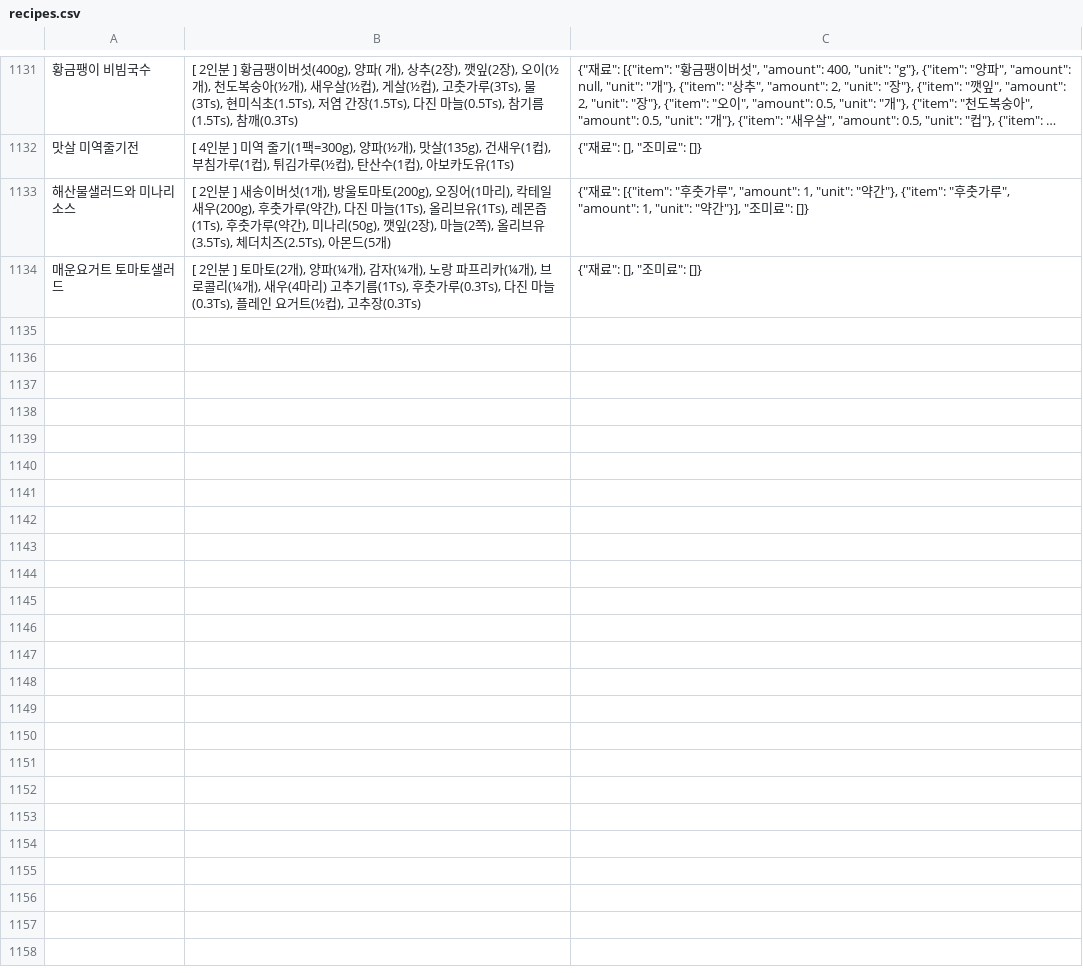
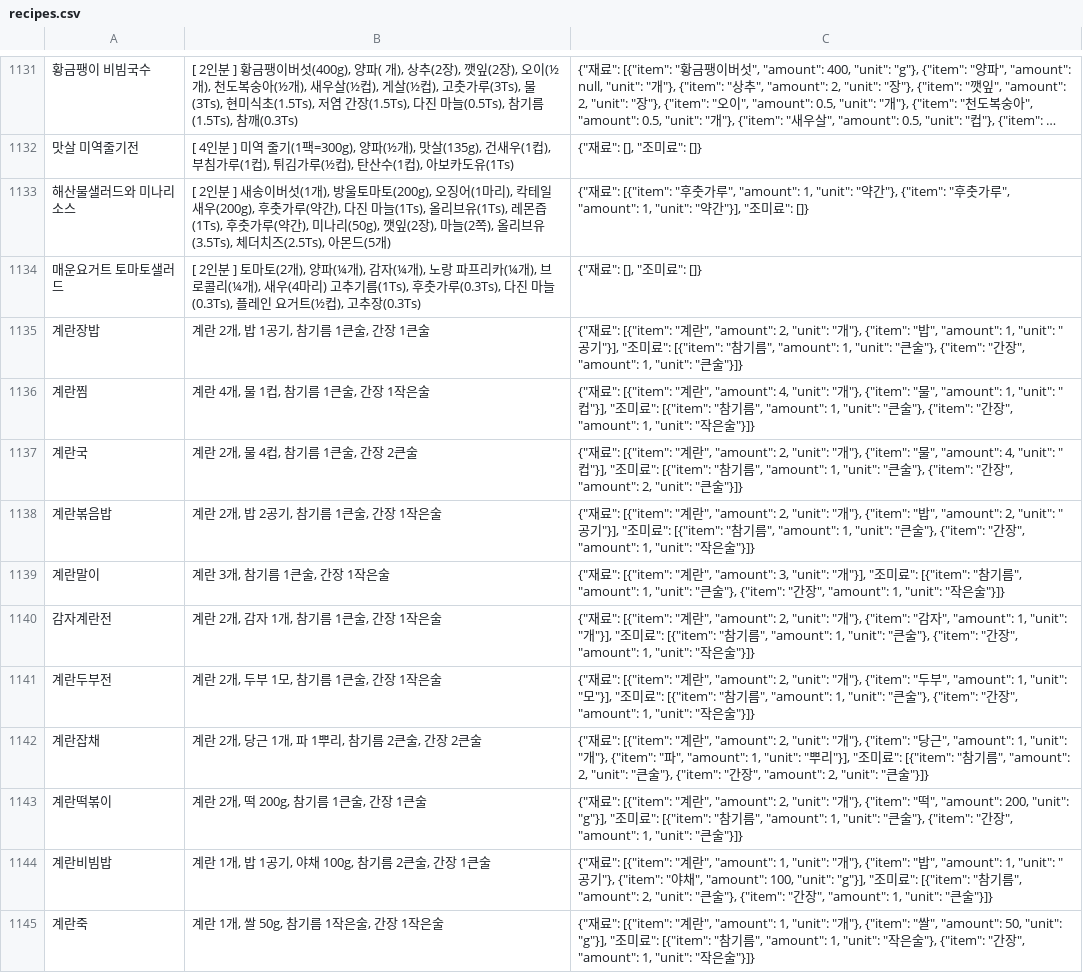
Before and after one commit to Eraser4869/SK_module_project_1, a CSV file: src/back2/decide_recommendation/api/recipes.csv, drawn as a sheet; only a part is shown, gaps mark what is left out; long unchanged cells end in …; the diff names each change by its address in the sheet, - before the commit and + after, or states it on an @@ line.

```diff
--- a/src/back2/decide_recommendation/api/recipes.csv
+++ b/src/back2/decide_recommendation/api/recipes.csv
+row 1135: 계란장밥 | 계란 2개, 밥 1공기, 참기름 1큰술, 간장 1큰술 | {"재료": [{"item": "계란", "amount": 2, "unit": "개"}, {"item": "밥", "amount": 1, "unit": "공기"}], "조미료": [{"item": "참기름", "amount": 1, "unit": "큰술"}, {"item": "간장", "amount": 1, "unit": "큰술"}]}
+row 1136: 계란찜 | 계란 4개, 물 1컵, 참기름 1큰술, 간장 1작은술 | {"재료": [{"item": "계란", "amount": 4, "unit": "개"}, {"item": "물", "amount": 1, "unit": "컵"}], "조미료": [{"item": "참기름", "amount": 1, "unit": "큰술"}, {"item": "간장", "amount": 1, "unit": "작은술"}]}
+row 1137: 계란국 | 계란 2개, 물 4컵, 참기름 1큰술, 간장 2큰술 | {"재료": [{"item": "계란", "amount": 2, "unit": "개"}, {"item": "물", "amount": 4, "unit": "컵"}], "조미료": [{"item": "참기름", "amount": 1, "unit": "큰술"}, {"item": "간장", "amount": 2, "unit": "큰술"}]}
+row 1138: 계란볶음밥 | 계란 2개, 밥 2공기, 참기름 1큰술, 간장 1작은술 | {"재료": [{"item": "계란", "amount": 2, "unit": "개"}, {"item": "밥", "amount": 2, "unit": "공기"}], "조미료": [{"item": "참기름", "amount": 1, "unit": "큰술"}, {"item": "간장", "amount": 1, "unit": "작은술"}]}
+row 1139: 계란말이 | 계란 3개, 참기름 1큰술, 간장 1작은술 | {"재료": [{"item": "계란", "amount": 3, "unit": "개"}], "조미료": [{"item": "참기름", "amount": 1, "unit": "큰술"}, {"item": "간장", "amount": 1, "unit": "작은술"}]}
+row 1140: 감자계란전 | 계란 2개, 감자 1개, 참기름 1큰술, 간장 1작은술 | {"재료": [{"item": "계란", "amount": 2, "unit": "개"}, {"item": "감자", "amount": 1, "unit": "개"}], "조미료": [{"item": "참기름", "amount": 1, "unit": "큰술"}, {"item": "간장", "amount": 1, "unit": "작은술"}]}
+row 1141: 계란두부전 | 계란 2개, 두부 1모, 참기름 1큰술, 간장 1작은술 | {"재료": [{"item": "계란", "amount": 2, "unit": "개"}, {"item": "두부", "amount": 1, "unit": "모"}], "조미료": [{"item": "참기름", "amount": 1, "unit": "큰술"}, {"item": "간장", "amount": 1, "unit": "작은술"}]}
+row 1142: 계란잡채 | 계란 2개, 당근 1개, 파 1뿌리, 참기름 2큰술, 간장 2큰술 | {"재료": [{"item": "계란", "amount": 2, "unit": "개"}, {"item": "당근", "amount": 1, "unit": "개"}, {"item": "파", "amount": 1, "unit": "뿌리"}], "조미료": [{"item": "참기름", "amount": 2, "unit": "큰술"}, {"item": "간장", "amount": 2, "unit": "큰술"}]}
+row 1143: 계란떡볶이 | 계란 2개, 떡 200g, 참기름 1큰술, 간장 1큰술 | {"재료": [{"item": "계란", "amount": 2, "unit": "개"}, {"item": "떡", "amount": 200, "unit": "g"}], "조미료": [{"item": "참기름", "amount": 1, "unit": "큰술"}, {"item": "간장", "amount": 1, "unit": "큰술"}]}
+row 1144: 계란비빔밥 | 계란 1개, 밥 1공기, 야채 100g, 참기름 2큰술, 간장 1큰술 | {"재료": [{"item": "계란", "amount": 1, "unit": "개"}, {"item": "밥", "amount": 1, "unit": "공기"}, {"item": "야채", "amount": 100, "unit": "g"}], "조미료": [{"item": "참기름", "amount": 2, "unit": "큰술"}, {"item": "간장", "amount": 1, "unit": "큰술"}]}
+row 1145: 계란죽 | 계란 1개, 쌀 50g, 참기름 1작은술, 간장 1작은술 | {"재료": [{"item": "계란", "amount": 1, "unit": "개"}, {"item": "쌀", "amount": 50, "unit": "g"}], "조미료": [{"item": "참기름", "amount": 1, "unit": "작은술"}, {"item": "간장", "amount": 1, "unit": "작은술"}]}
```
Also changed, not shown: 1 other file.
